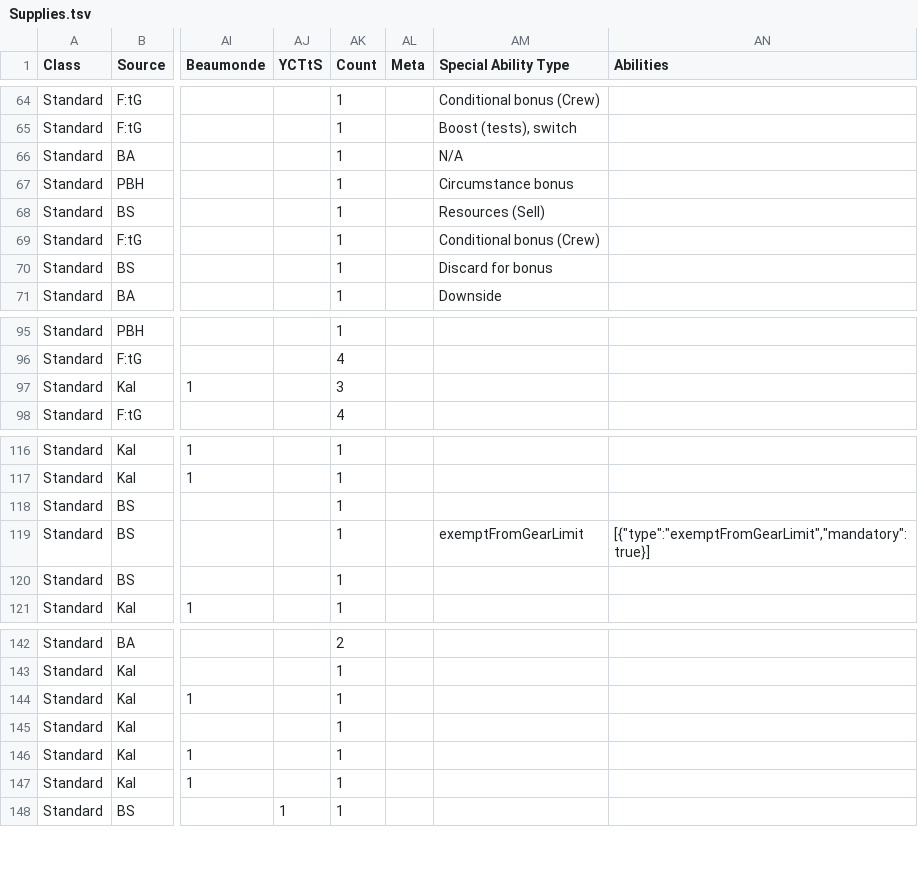
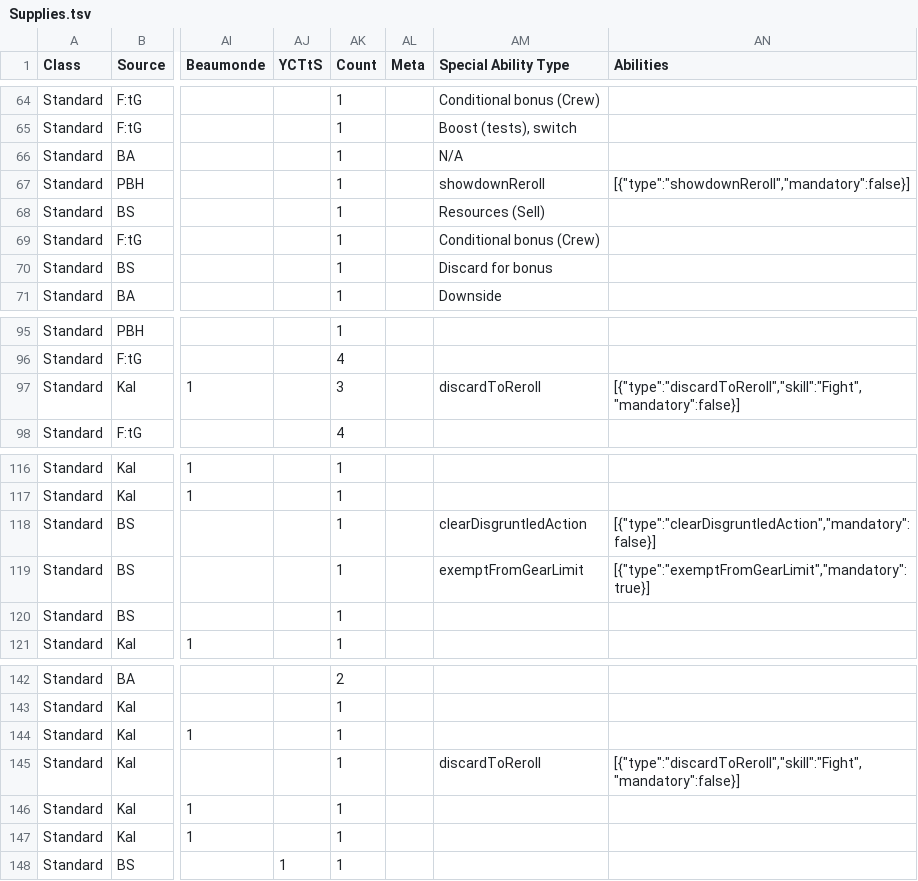
Before and after one commit to chrismrau/LightningBugBoardGame, a TSV file: Documents/Supplies.tsv, drawn as a sheet; only a part is shown, gaps mark what is left out; the diff covers the shown part only; the diff names each change by its address in the sheet, - before the commit and + after, or states it on an @@ line.

```diff
--- a/Documents/Supplies.tsv
+++ b/Documents/Supplies.tsv
-AM67 (Special Ability Type): Circumstance bonus
+AM67 (Special Ability Type): showdownReroll
-AN67 (Abilities): (empty)
+AN67 (Abilities): [{"type":"showdownReroll","mandatory":false}]
-AM97 (Special Ability Type): (empty)
+AM97 (Special Ability Type): discardToReroll
-AN97 (Abilities): (empty)
+AN97 (Abilities): [{"type":"discardToReroll","skill":"Fight","mandatory":false}]
-AM118 (Special Ability Type): (empty)
+AM118 (Special Ability Type): clearDisgruntledAction
-AN118 (Abilities): (empty)
+AN118 (Abilities): [{"type":"clearDisgruntledAction","mandatory":false}]
-AM145 (Special Ability Type): (empty)
+AM145 (Special Ability Type): discardToReroll
-AN145 (Abilities): (empty)
+AN145 (Abilities): [{"type":"discardToReroll","skill":"Fight","mandatory":false}]
```
Also changed, not shown: 12 edited cells elsewhere in this file, 21 other files.
